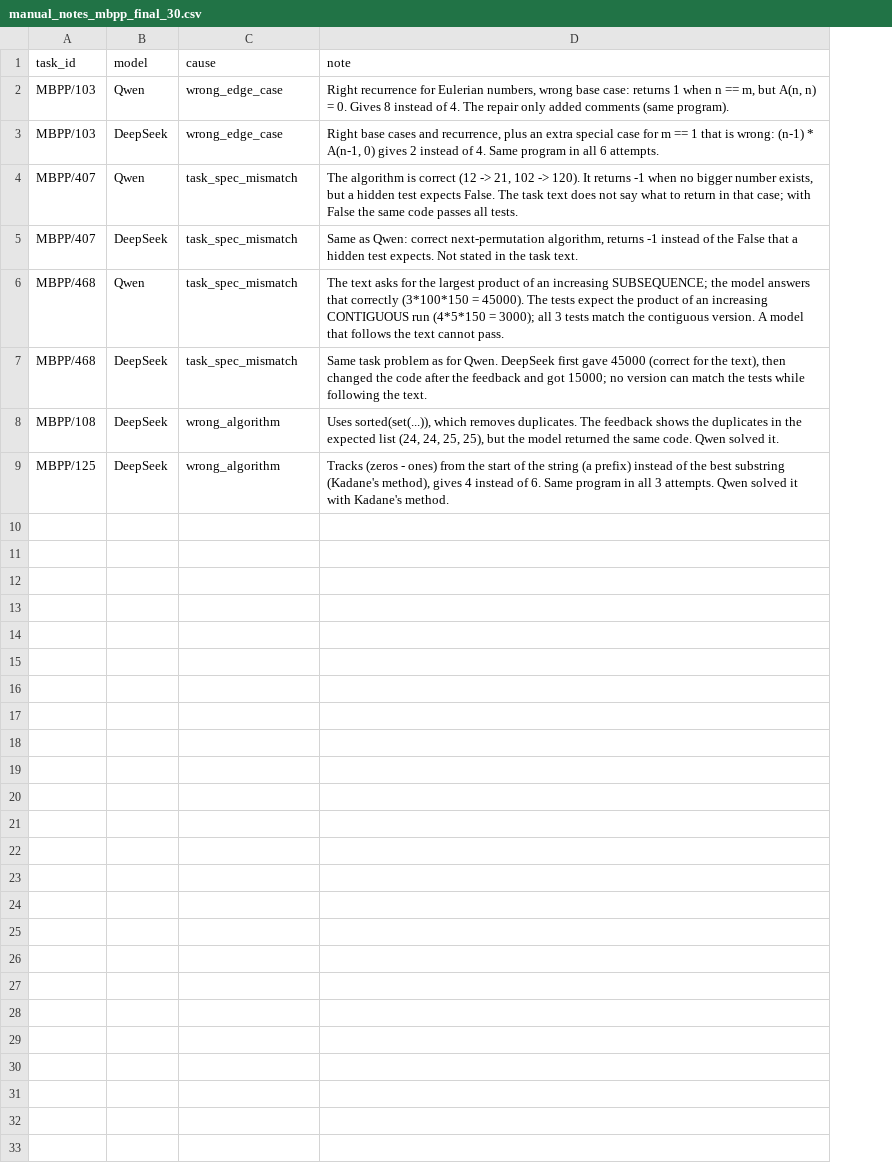
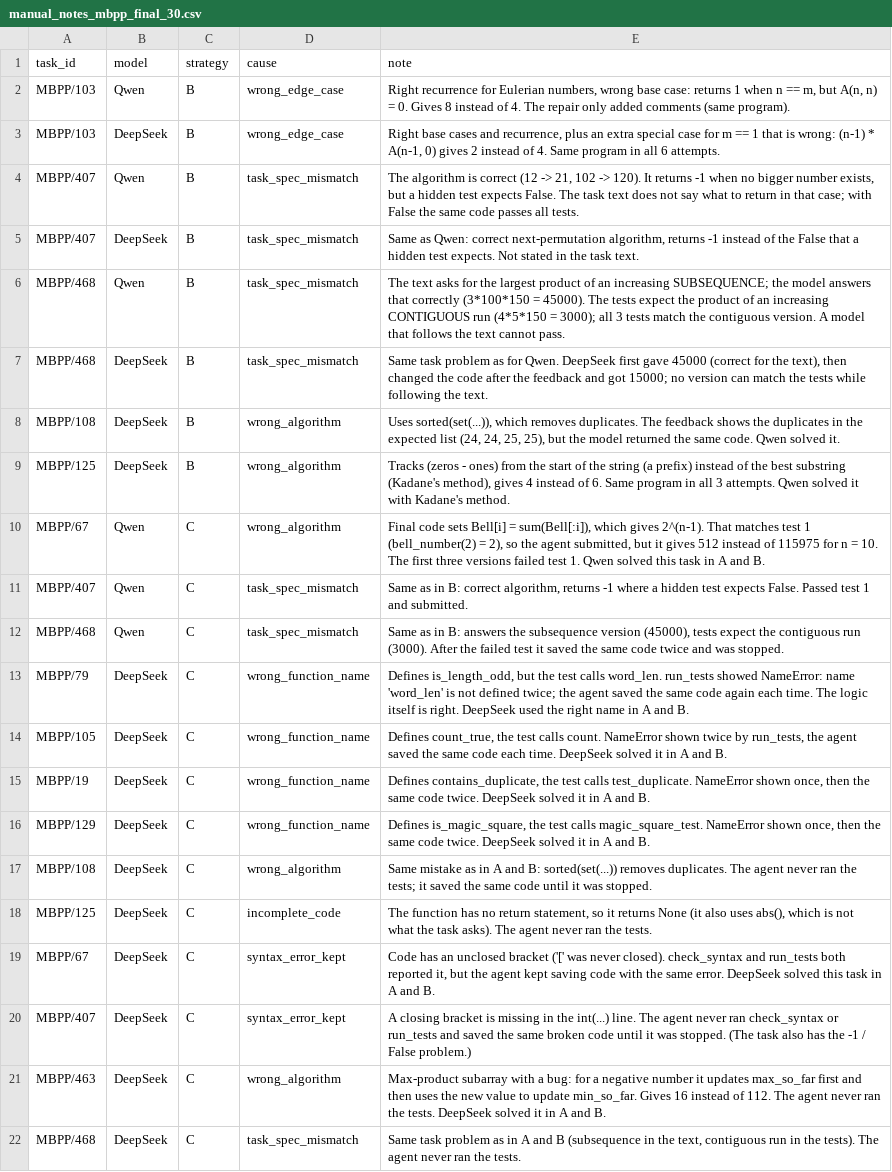
Before and after one commit to Yogadarsa/Team-Horizon, a CSV file: results/analysis/manual_notes_mbpp_final_30.csv, drawn as a sheet; the diff names each change by its address in the sheet, - before the commit and + after, or states it on an @@ line.

```diff
--- a/results/analysis/manual_notes_mbpp_final_30.csv
+++ b/results/analysis/manual_notes_mbpp_final_30.csv
+column C (strategy), rows 2-9: all B
+row 10: MBPP/67 | Qwen | C | wrong_algorithm | Final code sets Bell[i] = sum(Bell[:i]), which gives 2^(n-1). That matches test 1 (bell_number(2) = 2), so the agent submitted, but it gives 512 instead of 115975 for n = 10. The first three versions failed test 1. Qwen solved this task in A and B.
+row 11: MBPP/407 | Qwen | C | task_spec_mismatch | Same as in B: correct algorithm, returns -1 where a hidden test expects False. Passed test 1 and submitted.
+row 12: MBPP/468 | Qwen | C | task_spec_mismatch | Same as in B: answers the subsequence version (45000), tests expect the contiguous run (3000). After the failed test it saved the same code twice and was stopped.
+row 13: MBPP/79 | DeepSeek | C | wrong_function_name | Defines is_length_odd, but the test calls word_len. run_tests showed NameError: name 'word_len' is not defined twice; the agent saved the same code again each time. The logic itself is right. DeepSeek used the right name in A and B.
+row 14: MBPP/105 | DeepSeek | C | wrong_function_name | Defines count_true, the test calls count. NameError shown twice by run_tests, the agent saved the same code each time. DeepSeek solved it in A and B.
+row 15: MBPP/19 | DeepSeek | C | wrong_function_name | Defines contains_duplicate, the test calls test_duplicate. NameError shown once, then the same code twice. DeepSeek solved it in A and B.
+row 16: MBPP/129 | DeepSeek | C | wrong_function_name | Defines is_magic_square, the test calls magic_square_test. NameError shown once, then the same code twice. DeepSeek solved it in A and B.
+row 17: MBPP/108 | DeepSeek | C | wrong_algorithm | Same mistake as in A and B: sorted(set(...)) removes duplicates. The agent never ran the tests; it saved the same code until it was stopped.
+row 18: MBPP/125 | DeepSeek | C | incomplete_code | The function has no return statement, so it returns None (it also uses abs(), which is not what the task asks). The agent never ran the tests.
+row 19: MBPP/67 | DeepSeek | C | syntax_error_kept | Code has an unclosed bracket ('[' was never closed). check_syntax and run_tests both reported it, but the agent kept saving code with the same error. DeepSeek solved this task in A and B.
+row 20: MBPP/407 | DeepSeek | C | syntax_error_kept | A closing bracket is missing in the int(...) line. The agent never ran check_syntax or run_tests and saved the same broken code until it was stopped. (The task also has the -1 / False problem.)
+row 21: MBPP/463 | DeepSeek | C | wrong_algorithm | Max-product subarray with a bug: for a negative number it updates max_so_far first and then uses the new value to update min_so_far. Gives 16 instead of 112. The agent never ran the tests. DeepSeek solved it in A and B.
+row 22: MBPP/468 | DeepSeek | C | task_spec_mismatch | Same task problem as in A and B (subsequence in the text, contiguous run in the tests). The agent never ran the tests.
```
Also changed, not shown: results/analysis/failures_mbpp_final_30.csv, 7 other files.
